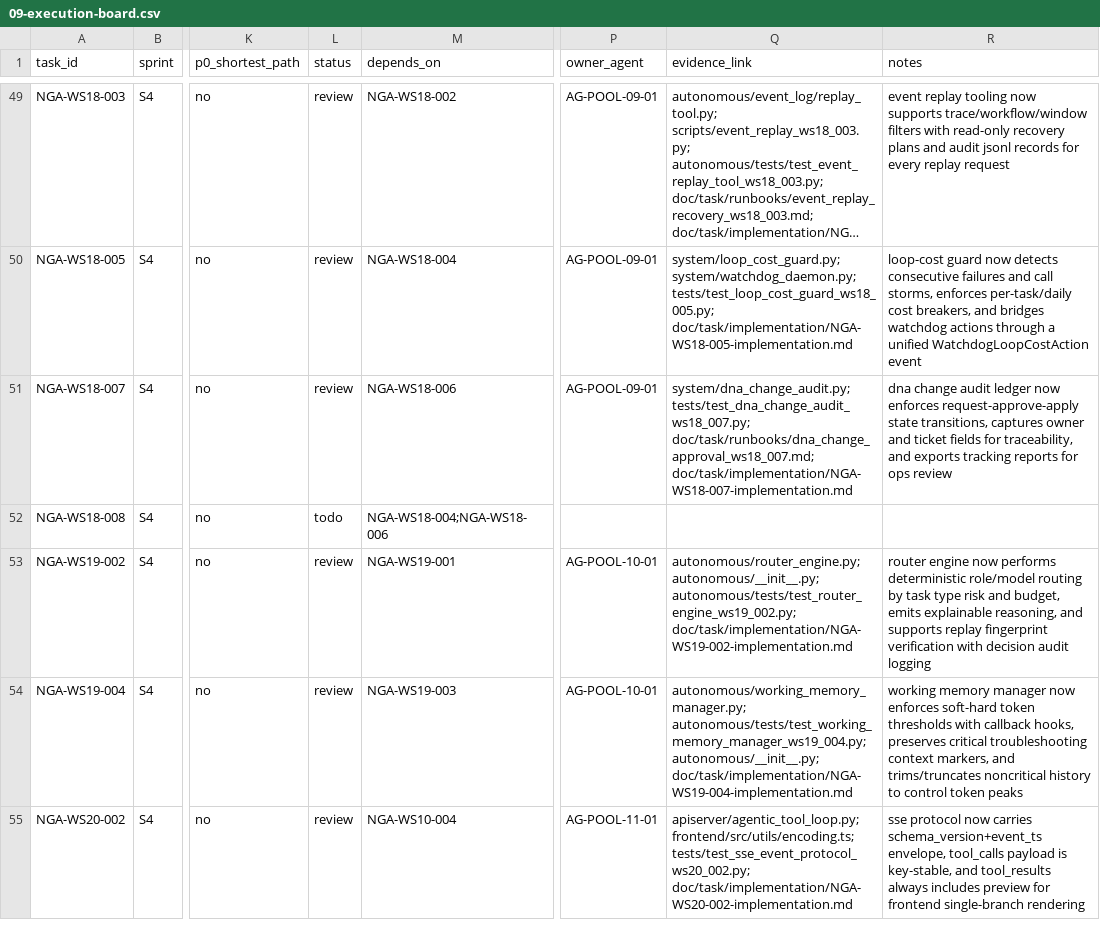
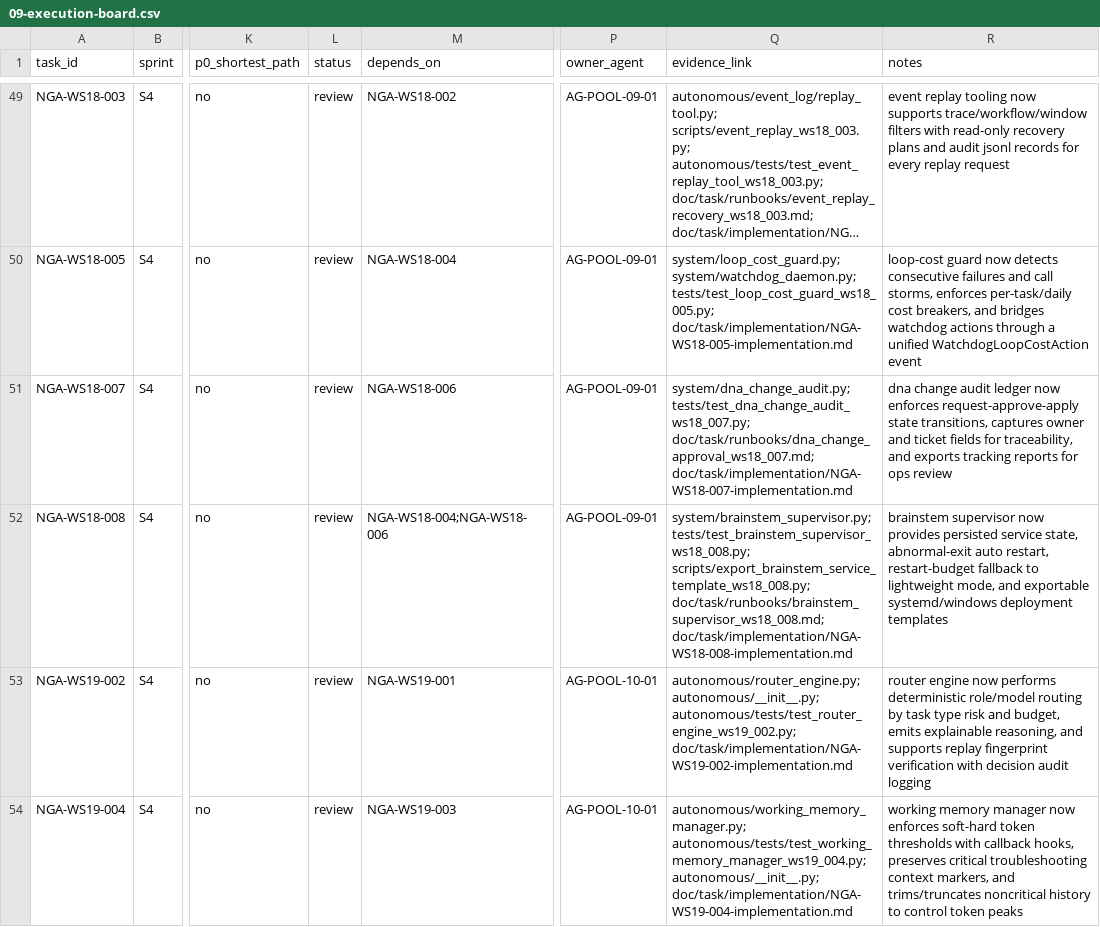
Before and after one commit to Yidhar/Embla_System, a CSV file: doc/task/09-execution-board.csv, drawn as a sheet; only a part is shown, gaps mark what is left out; the shorter side is filled out with more unchanged rows; long unchanged cells end in …; the diff names each change by its address in the sheet, - before the commit and + after, or states it on an @@ line.

Commit message:
feat: deliver ws18-008 brainstem supervisor packaging

```diff
--- a/doc/task/09-execution-board.csv
+++ b/doc/task/09-execution-board.csv
-L52 (status): todo
+L52 (status): review
-P52 (owner_agent): (empty)
+P52 (owner_agent): AG-POOL-09-01
-Q52 (evidence_link): (empty)
+Q52 (evidence_link): system/brainstem_supervisor.py; tests/test_brainstem_supervisor_ws18_008.py; scripts/export_brainstem_service_template_ws18_008.py; doc/task/runbooks/brainstem_supervisor_ws18_008.md; doc/task/implementation/NGA-WS18-008-implementation.md
-R52 (notes): (empty)
+R52 (notes): brainstem supervisor now provides persisted service state, abnormal-exit auto restart, restart-budget fallback to lightweight mode, and exportable systemd/windows deployment templates
```
Also changed, not shown: 5 other files.
